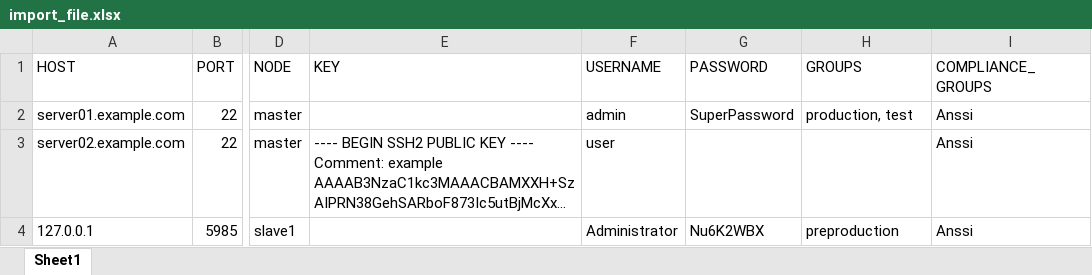
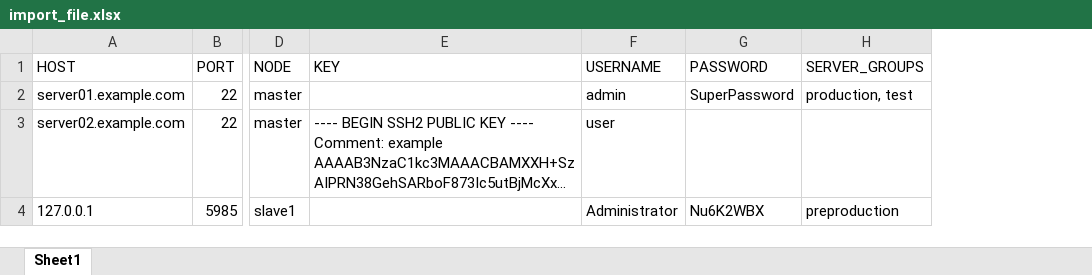
Before and after one commit to Cyberwatch/cyberwatch_api_toolbox, an Excel workbook: examples/import_file.xlsx, sheet Sheet1, drawn as a sheet; only a part is shown, gaps mark what is left out; long unchanged cells end in …; values as stored, in another font and other column widths than the file's, no borders; the diff names each change by its address in the sheet, - before the commit and + after, or states it on an @@ line.

Commit message:
updated examples to use remote_access method with server_groups

```diff
--- a/examples/import_file.xlsx (sheet Sheet1)
+++ b/examples/import_file.xlsx (sheet Sheet1)
-column I (COMPLIANCE_GROUPS), rows 2-4: all Anssi
-H1: GROUPS
+H1: SERVER_GROUPS
```
Also changed, not shown: 2 other files.
